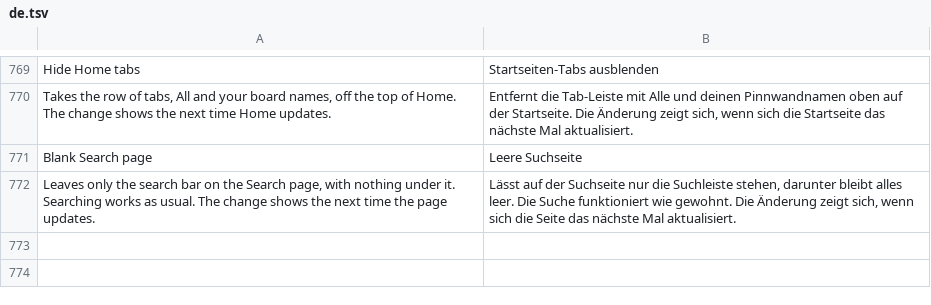
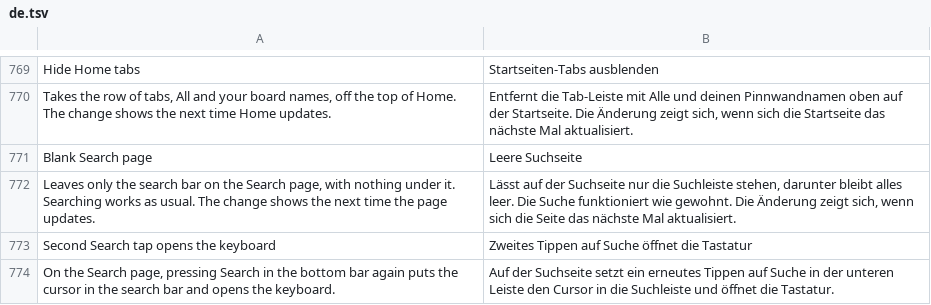
Before and after one commit to SysAdminDoc/HushPinterest, a TSV file: extensions/shared/library/src/main/l10n/de.tsv, drawn as a sheet; only a part is shown, gaps mark what is left out; the diff names each change by its address in the sheet, - before the commit and + after, or states it on an @@ line.

Commit message:
feat(navigation): open the keyboard on a second press of Search
Pressing Search while already on the Search page did nothing useful. With the switch on it now taps the search bar, so the cursor lands in the field the way it does for a finger.

Not yet seen on a device.

Refs #42

```diff
--- a/extensions/shared/library/src/main/l10n/de.tsv
+++ b/extensions/shared/library/src/main/l10n/de.tsv
+row 773: Second Search tap opens the keyboard | Zweites Tippen auf Suche öffnet die Tastatur
+row 774: On the Search page, pressing Search in the bottom bar again puts the cursor in the search bar and opens the keyboard. | Auf der Suchseite setzt ein erneutes Tippen auf Suche in der unteren Leiste den Cursor in die Suchleiste und öffnet die Tastatur.
```
Also changed, not shown: extensions/shared/library/src/main/l10n/es.tsv, extensions/shared/library/src/main/l10n/in.tsv, 20 other files.
